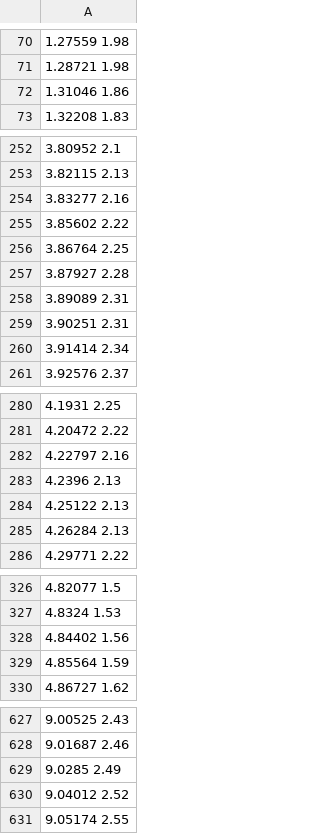
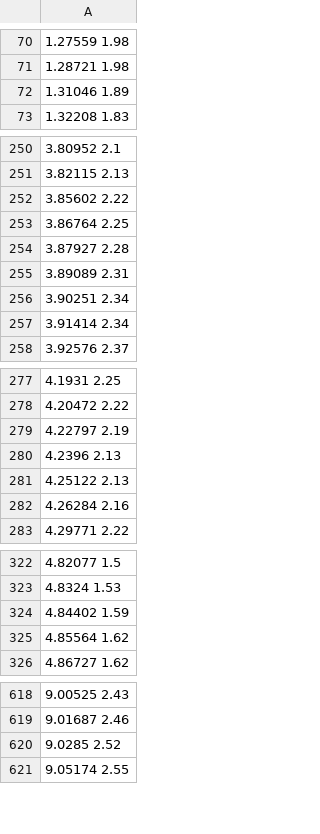
Before and after one commit to dilawar/PlotDigitizer, a CSV file: figures/graphs_1.png.traj.csv, drawn as a sheet; only a part is shown, gaps mark what is left out; the diff covers the shown part only.

```diff
--- a/figures/graphs_1.png.traj.csv
+++ b/figures/graphs_1.png.traj.csv
@@ -71,3 +71,3 @@
 1.28721 1.98
-1.31046 1.86
+1.31046 1.89
 1.32208 1.83
@@ -253,3 +251,2 @@
 3.82115 2.13
-3.83277 2.16
 3.85602 2.22
@@ -258,3 +255,3 @@
 3.89089 2.31
-3.90251 2.31
+3.90251 2.34
 3.91414 2.34
@@ -281,6 +278,6 @@
 4.20472 2.22
-4.22797 2.16
+4.22797 2.19
 4.2396 2.13
 4.25122 2.13
-4.26284 2.13
+4.26284 2.16
 4.29771 2.22
@@ -327,4 +323,4 @@
 4.8324 1.53
-4.84402 1.56
-4.85564 1.59
+4.84402 1.59
+4.85564 1.62
 4.86727 1.62
@@ -628,4 +619,3 @@
 9.01687 2.46
-9.0285 2.49
-9.04012 2.52
+9.0285 2.52
 9.05174 2.55
```
Also changed, not shown: 10 removed rows and 5 edited cells elsewhere in this file, 7 other files.
